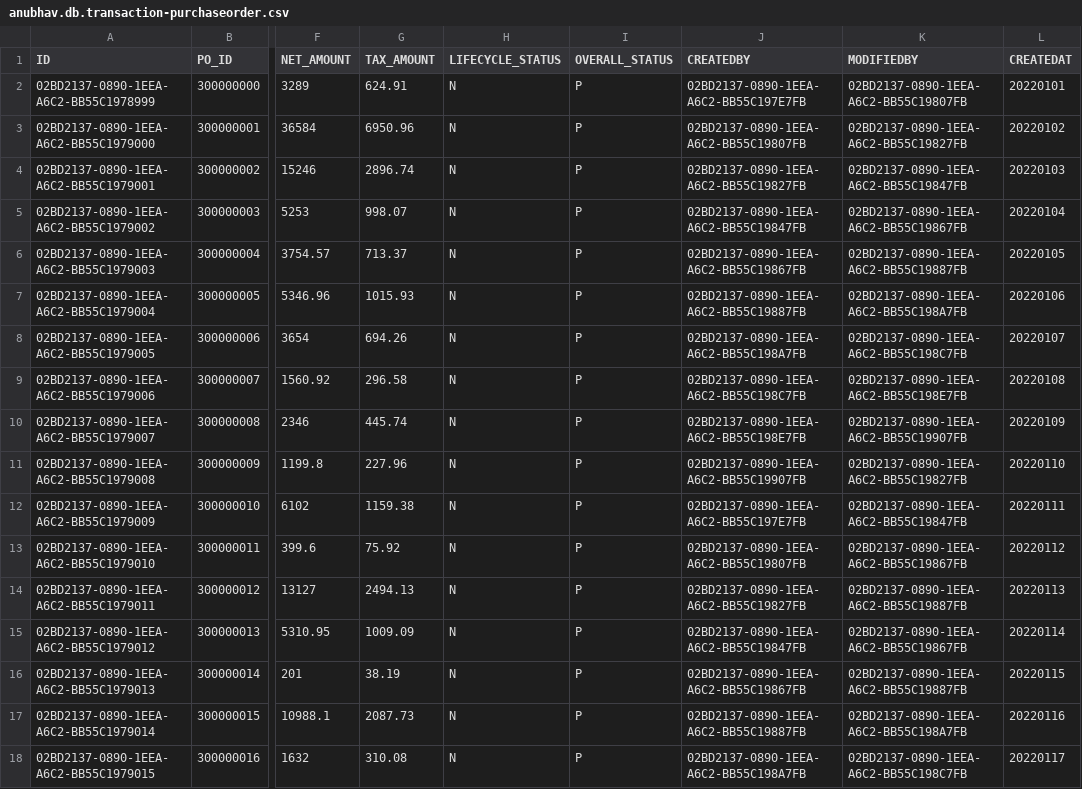
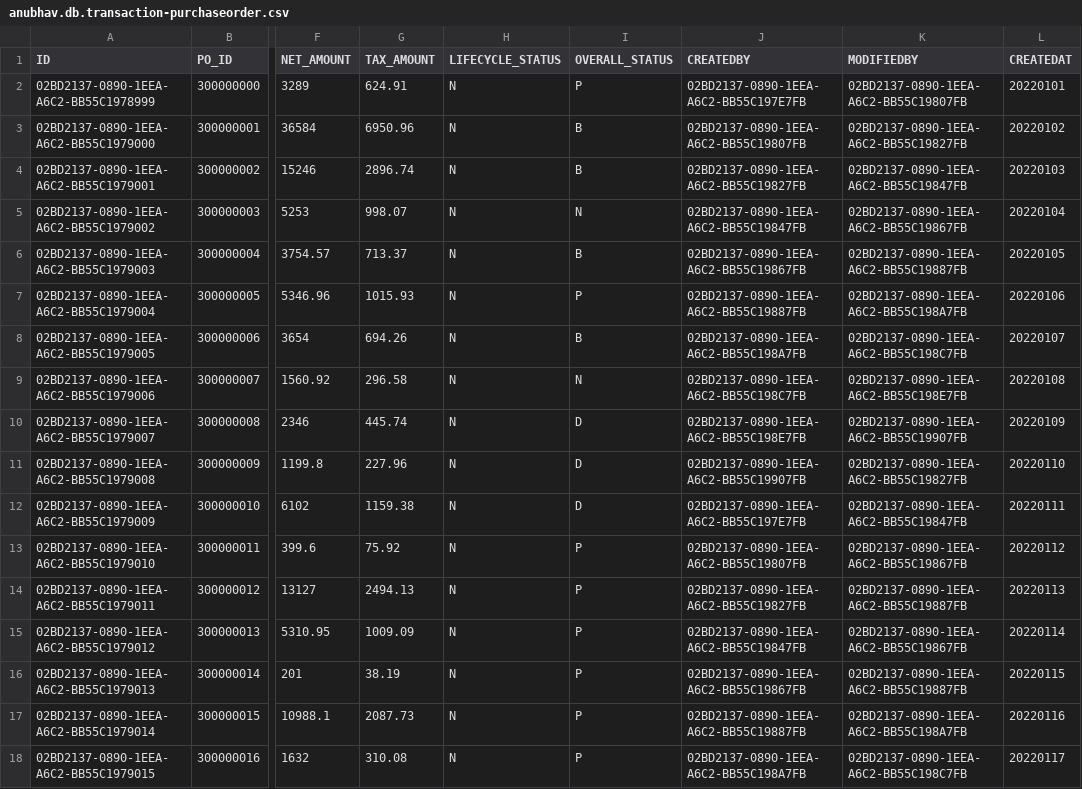
Before and after one commit to soyuztechnologies/test_XSACAPM, a CSV file: db/csv/anubhav.db.transaction-purchaseorder.csv, drawn as a sheet; only a part is shown, gaps mark what is left out; the diff names each change by its address in the sheet, - before the commit and + after, or states it on an @@ line.

```diff
--- a/db/csv/anubhav.db.transaction-purchaseorder.csv
+++ b/db/csv/anubhav.db.transaction-purchaseorder.csv
-I3:I4 (OVERALL_STATUS): P
+I3:I4 (OVERALL_STATUS): B
-I5 (OVERALL_STATUS): P
+I5 (OVERALL_STATUS): N
-I6 (OVERALL_STATUS): P
+I6 (OVERALL_STATUS): B
-I8 (OVERALL_STATUS): P
+I8 (OVERALL_STATUS): B
-I9 (OVERALL_STATUS): P
+I9 (OVERALL_STATUS): N
-I10:I12 (OVERALL_STATUS): P
+I10:I12 (OVERALL_STATUS): D
```
Also changed, not shown: db/src/gen/csv/anubhav.db.transaction-purchaseorder.csv, 23 other files.
